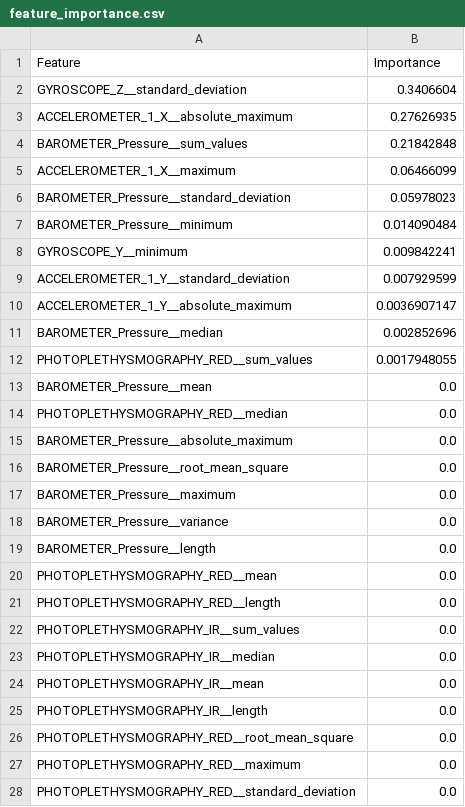
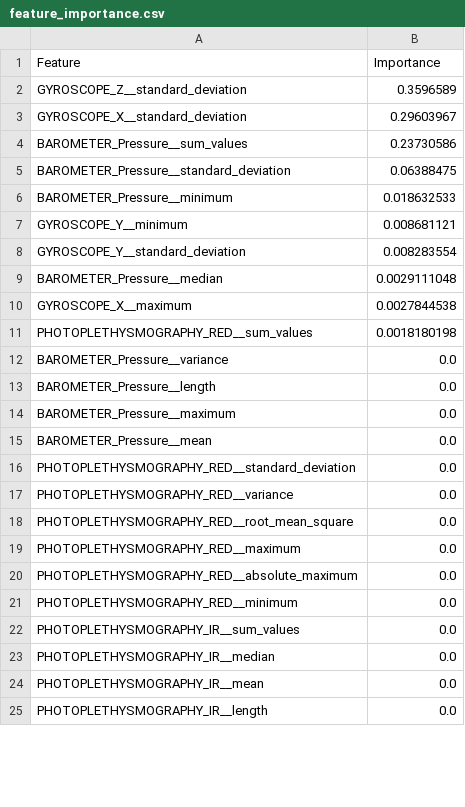
Before and after one commit to Kolcenter/Pervasive-computing-project, a CSV file: models/feature_importance.csv, drawn as a sheet; only a part is shown; the diff covers the shown part only.

```diff
--- a/models/feature_importance.csv
+++ b/models/feature_importance.csv
@@ -1,22 +1,22 @@
 Feature,Importance
-GYROSCOPE_Z__standard_deviation,0.3406604
-ACCELEROMETER_1_X__absolute_maximum,0.27626935
-BAROMETER_Pressure__sum_values,0.21842848
-ACCELEROMETER_1_X__maximum,0.06466099
-BAROMETER_Pressure__standard_deviation,0.05978023
-BAROMETER_Pressure__minimum,0.014090484
-GYROSCOPE_Y__minimum,0.009842241
-ACCELEROMETER_1_Y__standard_deviation,0.007929599
-ACCELEROMETER_1_Y__absolute_maximum,0.0036907147
-BAROMETER_Pressure__median,0.002852696
-PHOTOPLETHYSMOGRAPHY_RED__sum_values,0.0017948055
-BAROMETER_Pressure__mean,0.0
-PHOTOPLETHYSMOGRAPHY_RED__median,0.0
-BAROMETER_Pressure__absolute_maximum,0.0
-BAROMETER_Pressure__root_mean_square,0.0
-BAROMETER_Pressure__maximum,0.0
+GYROSCOPE_Z__standard_deviation,0.3596589
+GYROSCOPE_X__standard_deviation,0.29603967
+BAROMETER_Pressure__sum_values,0.23730586
+BAROMETER_Pressure__standard_deviation,0.06388475
+BAROMETER_Pressure__minimum,0.018632533
+GYROSCOPE_Y__minimum,0.008681121
+GYROSCOPE_Y__standard_deviation,0.008283554
+BAROMETER_Pressure__median,0.0029111048
+GYROSCOPE_X__maximum,0.0027844538
+PHOTOPLETHYSMOGRAPHY_RED__sum_values,0.0018180198
 BAROMETER_Pressure__variance,0.0
 BAROMETER_Pressure__length,0.0
-PHOTOPLETHYSMOGRAPHY_RED__mean,0.0
-PHOTOPLETHYSMOGRAPHY_RED__length,0.0
+BAROMETER_Pressure__maximum,0.0
+BAROMETER_Pressure__mean,0.0
+PHOTOPLETHYSMOGRAPHY_RED__standard_deviation,0.0
+PHOTOPLETHYSMOGRAPHY_RED__variance,0.0
+PHOTOPLETHYSMOGRAPHY_RED__root_mean_square,0.0
+PHOTOPLETHYSMOGRAPHY_RED__maximum,0.0
+PHOTOPLETHYSMOGRAPHY_RED__absolute_maximum,0.0
+PHOTOPLETHYSMOGRAPHY_RED__minimum,0.0
 PHOTOPLETHYSMOGRAPHY_IR__sum_values,0.0
@@ -25,4 +25 @@ PHOTOPLETHYSMOGRAPHY_IR__mean,0.0
 PHOTOPLETHYSMOGRAPHY_IR__length,0.0
-PHOTOPLETHYSMOGRAPHY_RED__root_mean_square,0.0
-PHOTOPLETHYSMOGRAPHY_RED__maximum,0.0
-PHOTOPLETHYSMOGRAPHY_RED__standard_deviation,0.0
```
Also changed, not shown: 29 removed rows, 18 moved rows and 1 edited cell elsewhere in this file, training_data/X_selected_features.csv, 3 other files.
